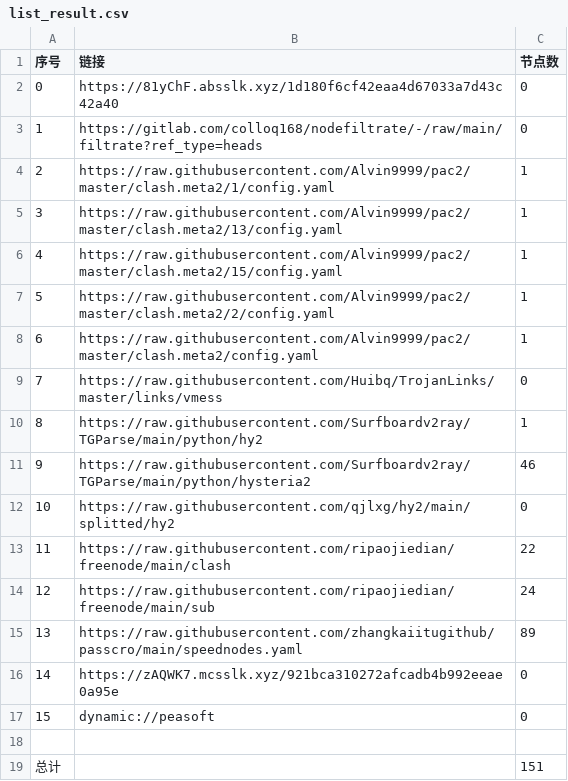
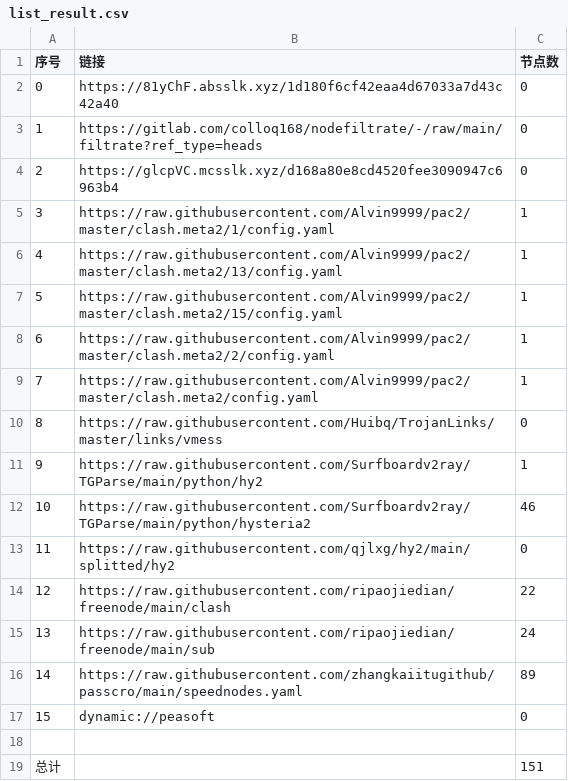
Before and after one commit to xihaoduo/AutoMergePublicNodes, a CSV file: list_result.csv, drawn as a sheet; removed rows and columns are numbered as before the commit, all else as after; the diff names each change by its address in the sheet, - before the commit and + after, or states it on an @@ line.

```diff
--- a/list_result.csv
+++ b/list_result.csv
+row 4: 2 | https://glcpVC.mcsslk.xyz/d168a80e8cd4520fee3090947c6963b4 | 0
@@ column A (序号) renumbered between rows 5 and 16 @@
-row 16: 14 | https://zAQWK7.mcsslk.xyz/921bca310272afcadb4b992eeae0a95e | 0
```
Also changed, not shown: 27 other files.
